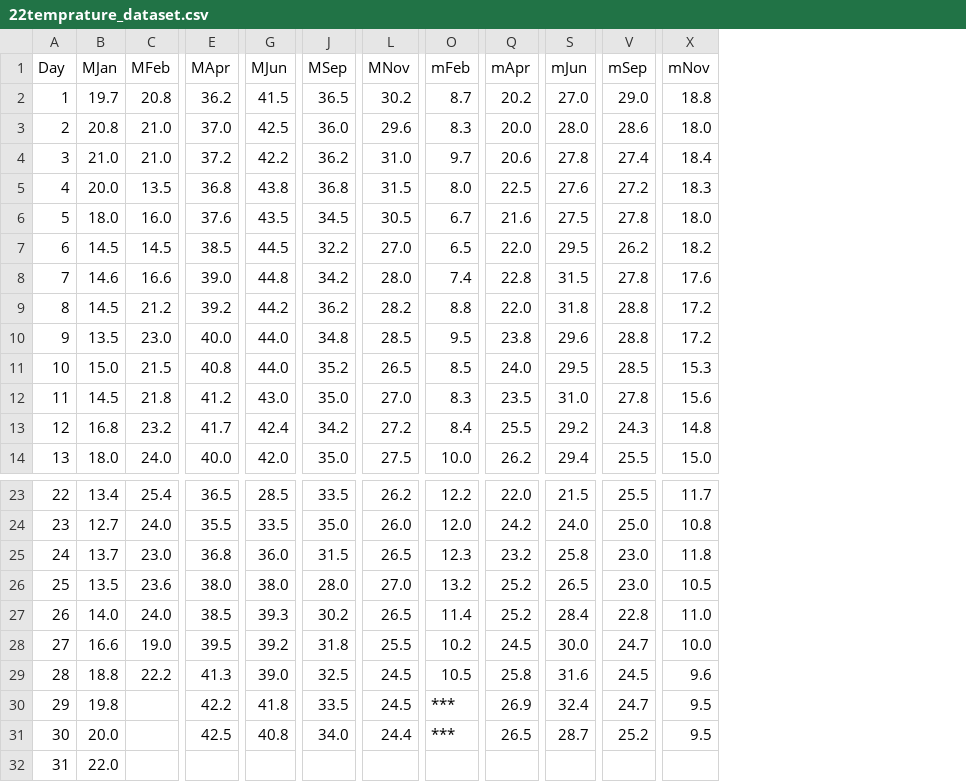
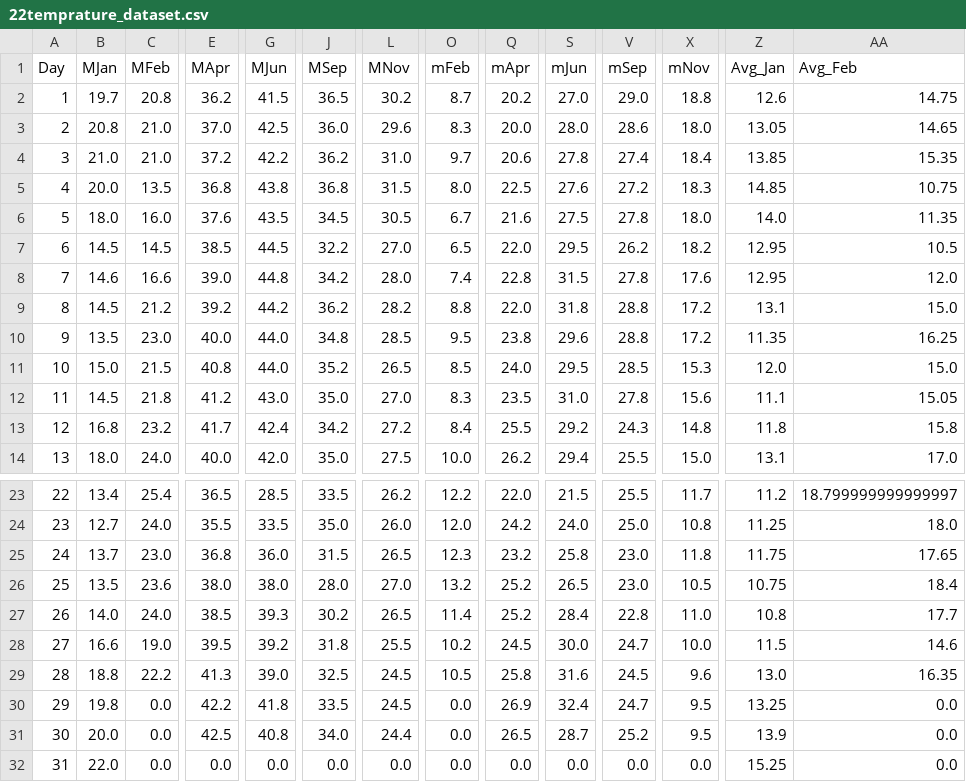
Before and after one commit to AhmedShafique313/AI-Powered-Environment-Monitoring-for-Carbon-Emission-Detection, a CSV file: 22temprature_dataset.csv, drawn as a sheet; only a part is shown, gaps mark what is left out; the diff names each change by its address in the sheet, - before the commit and + after, or states it on an @@ line.

Commit message:
Taking avg of entire dataset

```diff
--- a/22temprature_dataset.csv
+++ b/22temprature_dataset.csv
+column Z (Avg_Jan), rows 2-14: 12.6 | 13.05 | 13.85 | 14.85 | 14.0 | 12.95 | 12.95 | 13.1 | 11.35 | 12.0 | 11.1 | 11.8 | 13.1; rows 23-32: 11.2 | 11.25 | 11.75 | 10.75 | 10.8 | 11.5 | 13.0 | 13.25 | 13.9 | 15.25
+column AA (Avg_Feb), rows 2-14: 14.75 | 14.65 | 15.35 | 10.75 | 11.35 | 10.5 | 12.0 | 15.0 | 16.25 | 15.0 | 15.05 | 15.8 | 17.0; rows 23-32: 18.799999999999997 | 18.0 | 17.65 | 18.4 | 17.7 | 14.6 | 16.35 | 0.0 | 0.0 | 0.0
-C30:C32 (MFeb): (empty)
+C30:C32 (MFeb): 0.0
-O30:O31 (mFeb): ***
+O30:O31 (mFeb): 0.0
-E32 (MApr): (empty)
+E32 (MApr): 0.0
-G32 (MJun): (empty)
+G32 (MJun): 0.0
-J32 (MSep): (empty)
+J32 (MSep): 0.0
-L32 (MNov): (empty)
+L32 (MNov): 0.0
-O32 (mFeb): (empty)
+O32 (mFeb): 0.0
-Q32 (mApr): (empty)
+Q32 (mApr): 0.0
-S32 (mJun): (empty)
+S32 (mJun): 0.0
-V32 (mSep): (empty)
+V32 (mSep): 0.0
-X32 (mNov): (empty)
+X32 (mNov): 0.0
```
Also changed, not shown: 2 other files.
